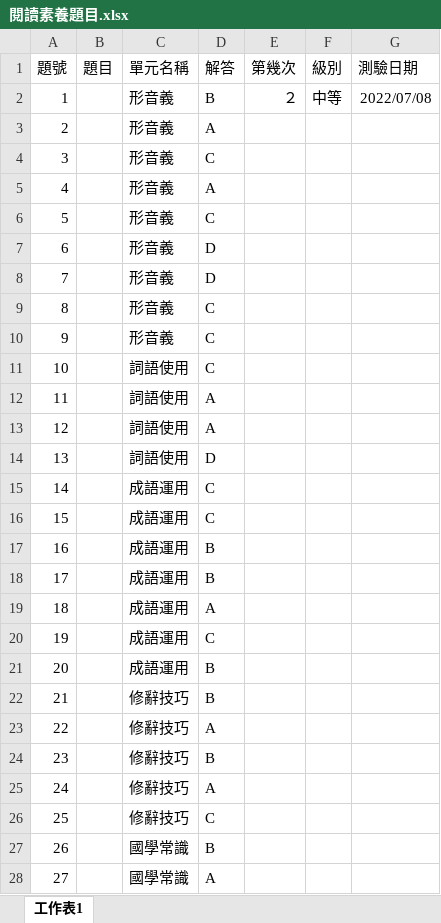
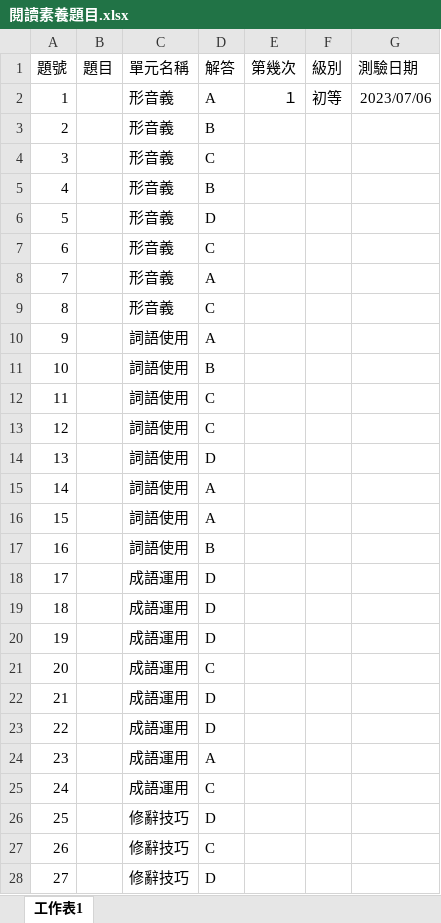
Before and after one commit to sunlight0602/Grade-Report-and-Analysis, an Excel workbook: 全民中檢/input_files/閱讀素養題目.xlsx, sheet 工作表1, drawn as a sheet; only a part is shown; values as stored, in another font and other column widths than the file's, no borders; the diff covers the shown part only; the diff names each change by its address in the sheet, - before the commit and + after, or states it on an @@ line.

```diff
--- a/全民中檢/input_files/閱讀素養題目.xlsx (sheet 工作表1)
+++ b/全民中檢/input_files/閱讀素養題目.xlsx (sheet 工作表1)
-D2 (解答): B
+D2 (解答): A
-E2 (第幾次): ２
+E2 (第幾次): １
-F2 (級別): 中等
+F2 (級別): 初等
-G2 (測驗日期): 2022/07/08
+G2 (測驗日期): 2023/07/06
-D3 (解答): A
+D3 (解答): B
-D5 (解答): A
+D5 (解答): B
-D6 (解答): C
+D6 (解答): D
-D7 (解答): D
+D7 (解答): C
-D8 (解答): D
+D8 (解答): A
-C10 (單元名稱): 形音義
+C10 (單元名稱): 詞語使用
-D10 (解答): C
+D10 (解答): A
-D11 (解答): C
+D11 (解答): B
-D12:D13 (解答): A
+D12:D13 (解答): C
-C15:C17 (單元名稱): 成語運用
+C15:C17 (單元名稱): 詞語使用
-D15:D16 (解答): C
+D15:D16 (解答): A
-D18 (解答): B
+D18 (解答): D
-D19 (解答): A
+D19 (解答): D
-D20 (解答): C
+D20 (解答): D
-D21 (解答): B
+D21 (解答): C
-C22:C25 (單元名稱): 修辭技巧
+C22:C25 (單元名稱): 成語運用
-D22 (解答): B
+D22 (解答): D
-D23 (解答): A
+D23 (解答): D
-D24 (解答): B
+D24 (解答): A
-D25 (解答): A
+D25 (解答): C
-D26 (解答): C
+D26 (解答): D
-C27:C28 (單元名稱): 國學常識
+C27:C28 (單元名稱): 修辭技巧
-D27 (解答): B
+D27 (解答): C
-D28 (解答): A
+D28 (解答): D
```
Also changed, not shown: 24 edited cells elsewhere in this sheet, 全民中檢/input_files/學生劃卡狀況.xlsx, 全民中檢/input_files/學生閱讀素養答案.xlsx, 38 other files.
